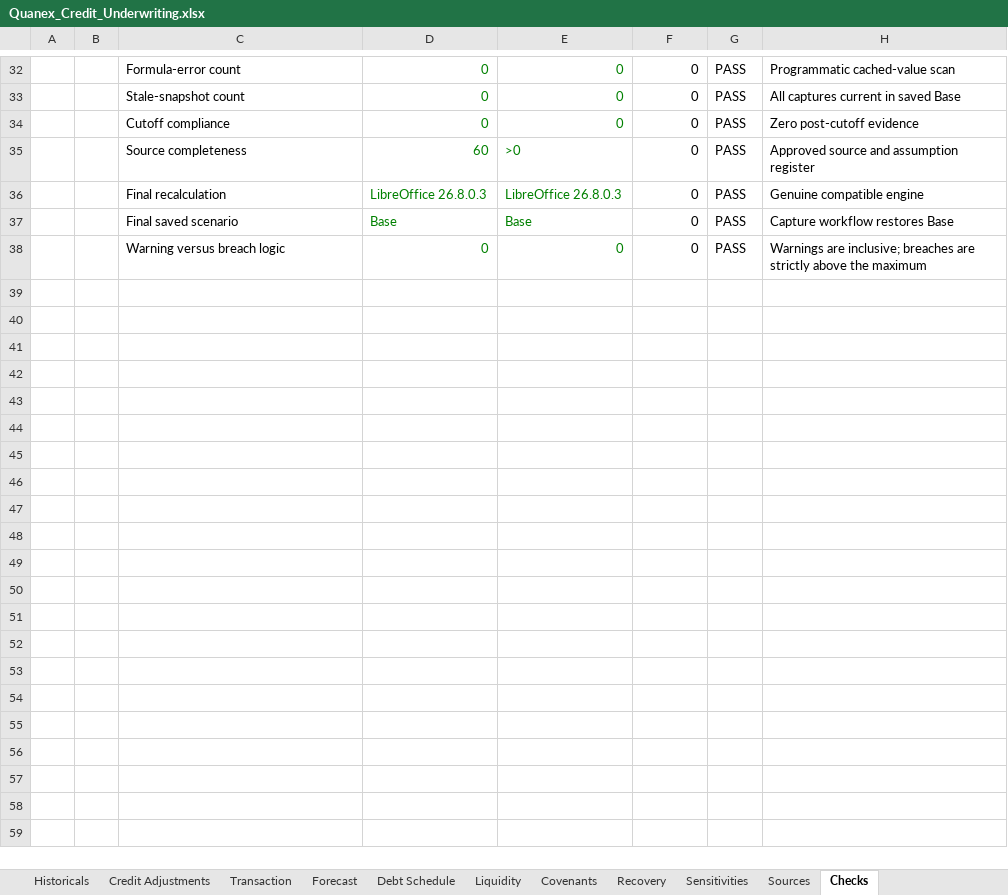
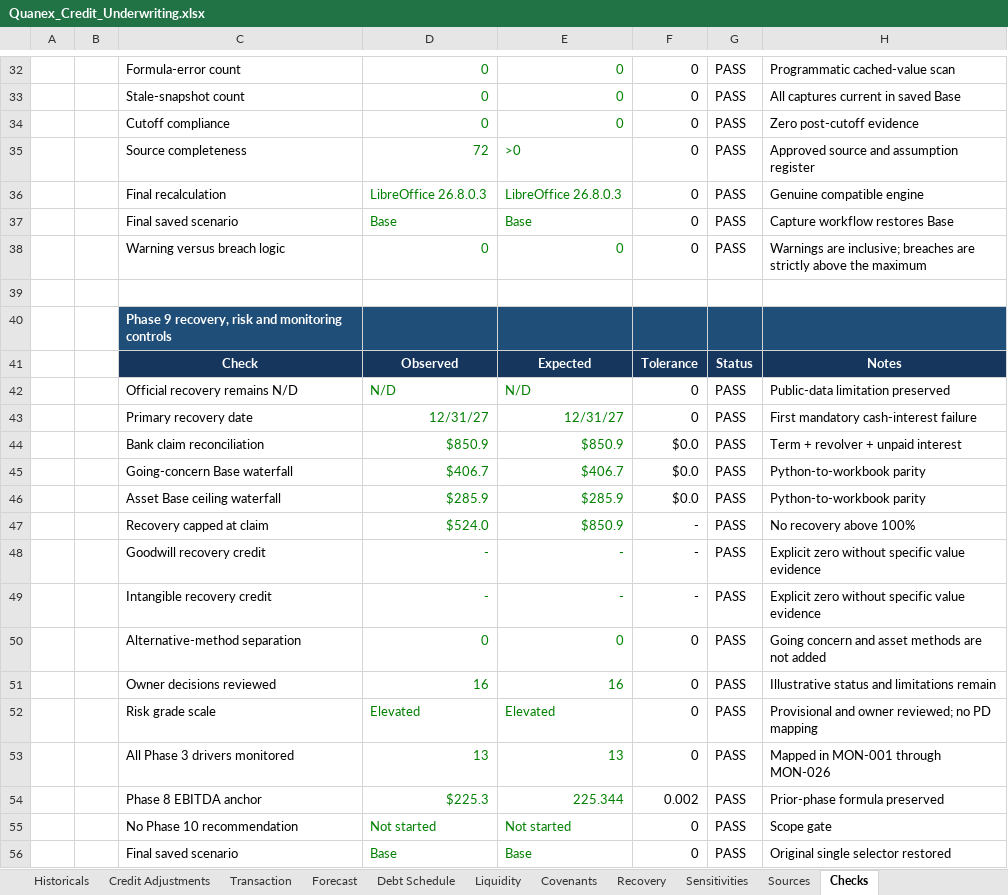
Before and after one commit to owencchapman24/quanex-credit-underwriting, an Excel workbook: model/Quanex_Credit_Underwriting.xlsx, sheet Checks, drawn as a sheet; only a part is shown, gaps mark what is left out; values as stored, in another font and other column widths than the file's, no borders; conditional formats not drawn; the diff names each change by its address in the sheet, - before the commit and + after, or states it on an @@ line.

Commit message:
feat: add recovery risk assessment and monitoring

```diff
--- a/model/Quanex_Credit_Underwriting.xlsx (sheet Checks)
+++ b/model/Quanex_Credit_Underwriting.xlsx (sheet Checks)
-D35: 60
+D35: 72
+row 39: (empty)
+row 40:  |  | Phase 9 recovery, risk and monitoring controls
+row 41:  |  | Check | Observed | Expected | Tolerance | Status | Notes
+row 42:  |  | Official recovery remains N/D | N/D | N/D | 0 | PASS | Public-data limitation preserved
+row 43:  |  | Primary recovery date | 12/31/27 | 12/31/27 | 0 | PASS | First mandatory cash-interest failure
+row 44:  |  | Bank claim reconciliation | $850.9 | $850.9 | $0.0 | PASS | Term + revolver + unpaid interest
+row 45:  |  | Going-concern Base waterfall | $406.7 | $406.7 | $0.0 | PASS | Python-to-workbook parity
+row 46:  |  | Asset Base ceiling waterfall | $285.9 | $285.9 | $0.0 | PASS | Python-to-workbook parity
+row 47:  |  | Recovery capped at claim | $524.0 | $850.9 | - | PASS | No recovery above 100%
+row 48:  |  | Goodwill recovery credit | - | - | - | PASS | Explicit zero without specific value evidence
+row 49:  |  | Intangible recovery credit | - | - | - | PASS | Explicit zero without specific value evidence
+row 50:  |  | Alternative-method separation | 0 | 0 | 0 | PASS | Going concern and asset methods are not added
+row 51:  |  | Owner decisions reviewed | 16 | 16 | 0 | PASS | Illustrative status and limitations remain
+row 52:  |  | Risk grade scale | Elevated | Elevated | 0 | PASS | Provisional and owner reviewed; no PD mapping
+row 53:  |  | All Phase 3 drivers monitored | 13 | 13 | 0 | PASS | Mapped in MON-001 through MON-026
+row 54:  |  | Phase 8 EBITDA anchor | $225.3 | 225.344 | 0.002 | PASS | Prior-phase formula preserved
+row 55:  |  | No Phase 10 recommendation | Not started | Not started | 0 | PASS | Scope gate
+row 56:  |  | Final saved scenario | Base | Base | 0 | PASS | Original single selector restored
```
Also changed, not shown: sheet Recovery, sheet Sources, sheet Assumptions, sheet Credit Summary, charts or pictures, 32 other files.
